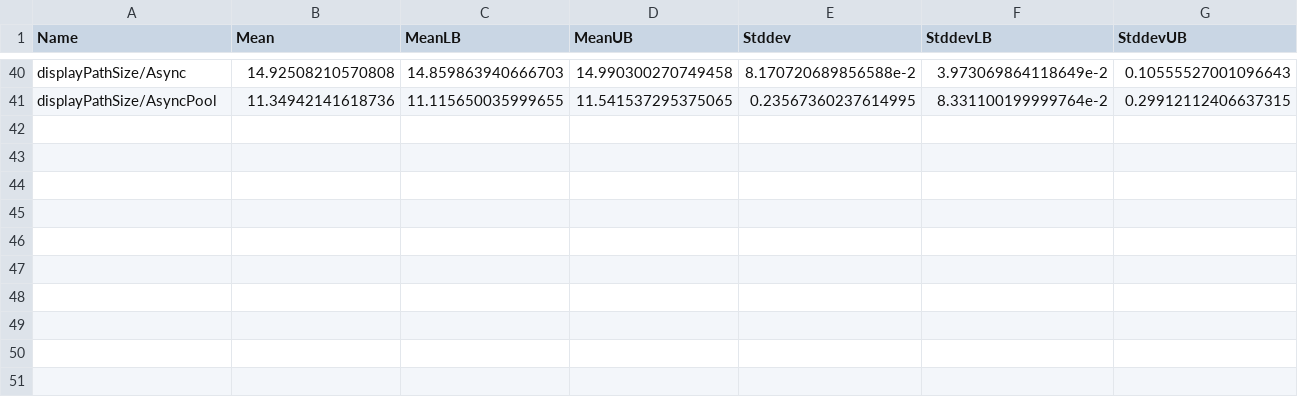
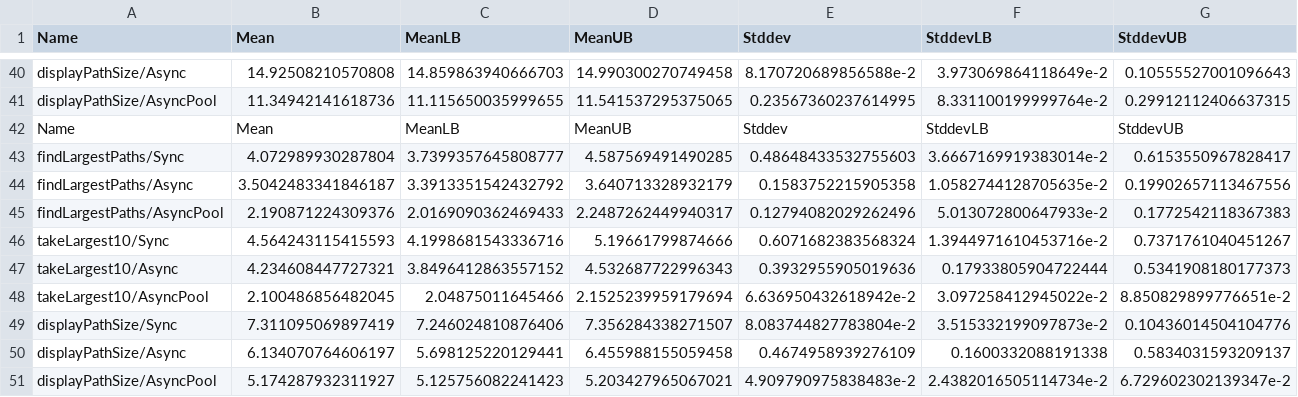
Before and after one commit to tbidne/path-size, a CSV file: bench/criterion/baseline_9.8.2.csv, drawn as a sheet; only a part is shown, gaps mark what is left out.

Commit message:
Add timeout to tasty, regen benchmarks

```diff
--- a/bench/criterion/baseline_9.8.2.csv
+++ b/bench/criterion/baseline_9.8.2.csv
@@ -41 +41,11 @@ displayPathSize/Async,14.92508210570808,14.859863940666703,14.990300270749458,8.
 displayPathSize/AsyncPool,11.34942141618736,11.115650035999655,11.541537295375065,0.23567360237614995,8.331100199999764e-2,0.29912112406637315
+Name,Mean,MeanLB,MeanUB,Stddev,StddevLB,StddevUB
+findLargestPaths/Sync,4.072989930287804,3.7399357645808777,4.587569491490285,0.48648433532755603,3.6667169919383014e-2,0.6153550967828417
+findLargestPaths/Async,3.5042483341846187,3.3913351542432792,3.640713328932179,0.1583752215905358,1.0582744128705635e-2,0.19902657113467556
+findLargestPaths/AsyncPool,2.190871224309376,2.0169090362469433,2.2487262449940317,0.12794082029262496,5.013072800647933e-2,0.1772542118367383
+takeLargest10/Sync,4.564243115415593,4.1998681543336716,5.19661799874666,0.6071682383568324,1.3944971610453716e-2,0.7371761040451267
+takeLargest10/Async,4.234608447727321,3.8496412863557152,4.532687722996343,0.3932955905019636,0.17933805904722444,0.5341908180177373
+takeLargest10/AsyncPool,2.100486856482045,2.04875011645466,2.1525239959179694,6.636950432618942e-2,3.097258412945022e-2,8.850829899776651e-2
+displayPathSize/Sync,7.311095069897419,7.246024810876406,7.356284338271507,8.083744827783804e-2,3.515332199097873e-2,0.10436014504104776
+displayPathSize/Async,6.134070764606197,5.698125220129441,6.455988155059458,0.4674958939276109,0.1600332088191338,0.5834031593209137
+displayPathSize/AsyncPool,5.174287932311927,5.125756082241423,5.203427965067021,4.909790975838483e-2,2.4382016505114734e-2,6.729602302139347e-2
```
Also changed, not shown: 4 other files.
